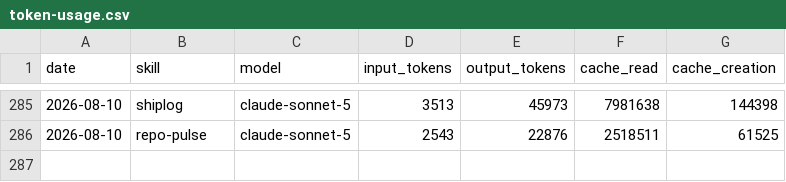
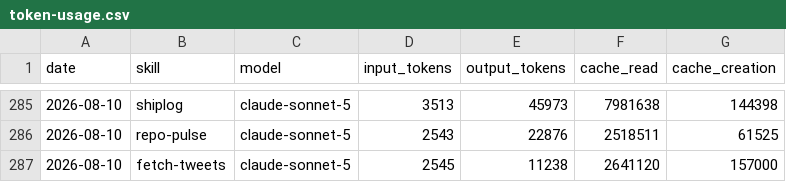
Before and after one commit to aaronjmars/miroshark-aeon, a CSV file: memory/token-usage.csv, drawn as a sheet; only a part is shown, gaps mark what is left out; the diff names each change by its address in the sheet, - before the commit and + after, or states it on an @@ line.

Commit message:
chore(fetch-tweets): auto-commit 2026-08-10

```diff
--- a/memory/token-usage.csv
+++ b/memory/token-usage.csv
+row 287: 2026-08-10 | fetch-tweets | claude-sonnet-5 | 2545 | 11238 | 2641120 | 157000
```
Also changed, not shown: 4 other files.
